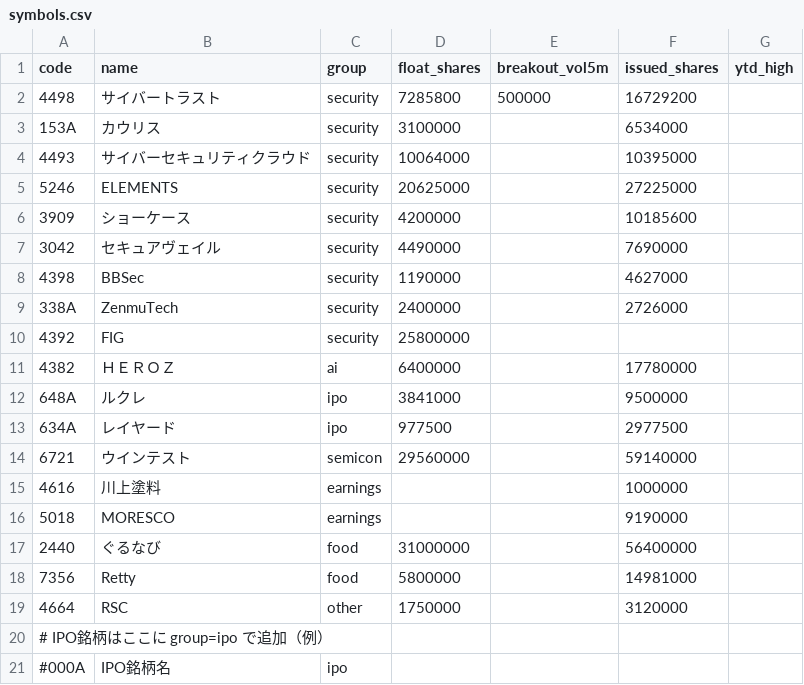
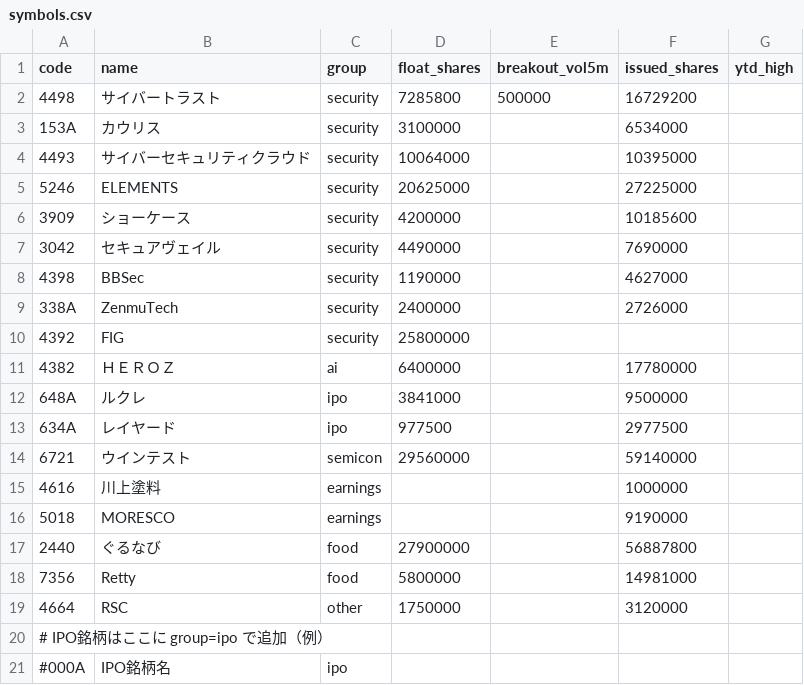
Before and after one commit to jtakuya3/kane, a CSV file: symbols.csv, drawn as a sheet.

```diff
--- a/symbols.csv
+++ b/symbols.csv
@@ -16,3 +16,3 @@ code,name,group,float_shares,breakout_vol5m,issued_shares,ytd_high
 5018,MORESCO,earnings,,,9190000,
-2440,ぐるなび,food,31000000,,56400000,
+2440,ぐるなび,food,27900000,,56887800,
 7356,Retty,food,5800000,,14981000,
```
